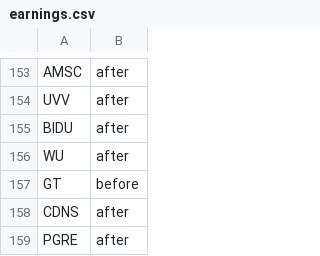
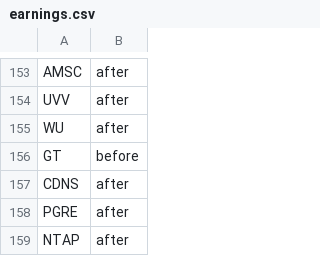
Before and after one commit to hevangel/stock_scraper, a CSV file: earnings.csv, drawn as a sheet; only a part is shown, gaps mark what is left out; the shorter side is filled out with more unchanged rows.

Commit message:
scrap next week earnings

```diff
--- a/earnings.csv
+++ b/earnings.csv
@@ -154,3 +154,2 @@ AMSC,after
 UVV,after
-BIDU,after
 WU,after
```
